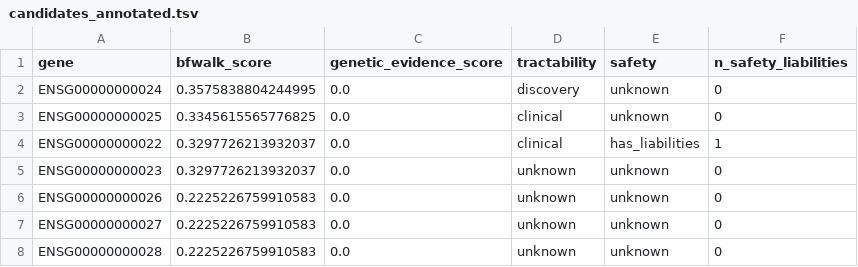
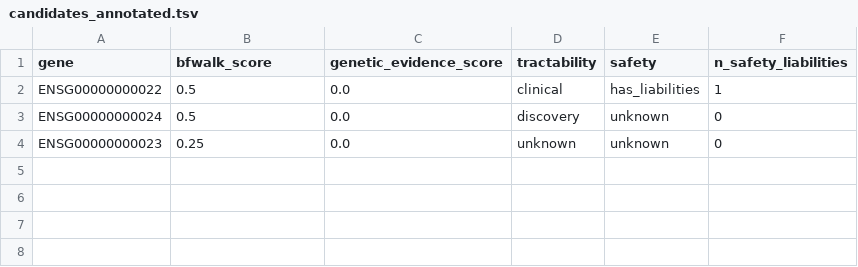
Before and after one commit to agenticbioinformatics/targets-from-pathways, a TSV file: example_data/example_run/candidates_annotated.tsv, drawn as a sheet.

```diff
--- a/example_data/example_run/candidates_annotated.tsv
+++ b/example_data/example_run/candidates_annotated.tsv
@@ -1,8 +1,4 @@
 gene	bfwalk_score	genetic_evidence_score	tractability	safety	n_safety_liabilities
-ENSG00000000024	0.3575838804244995	0.0	discovery	unknown	0
-ENSG00000000025	0.3345615565776825	0.0	clinical	unknown	0
-ENSG00000000022	0.3297726213932037	0.0	clinical	has_liabilities	1
-ENSG00000000023	0.3297726213932037	0.0	unknown	unknown	0
-ENSG00000000026	0.2225226759910583	0.0	unknown	unknown	0
-ENSG00000000027	0.2225226759910583	0.0	unknown	unknown	0
-ENSG00000000028	0.2225226759910583	0.0	unknown	unknown	0
+ENSG00000000022	0.5	0.0	clinical	has_liabilities	1
+ENSG00000000024	0.5	0.0	discovery	unknown	0
+ENSG00000000023	0.25	0.0	unknown	unknown	0
```
Also changed, not shown: example_data/example_run/disease_pathways.tsv, example_data/example_run/gene_weights.tsv, 26 other files.
